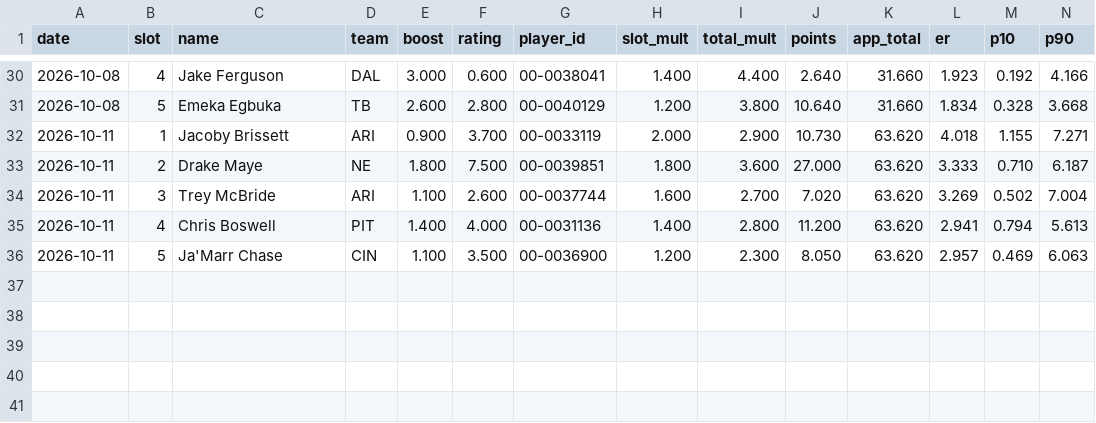
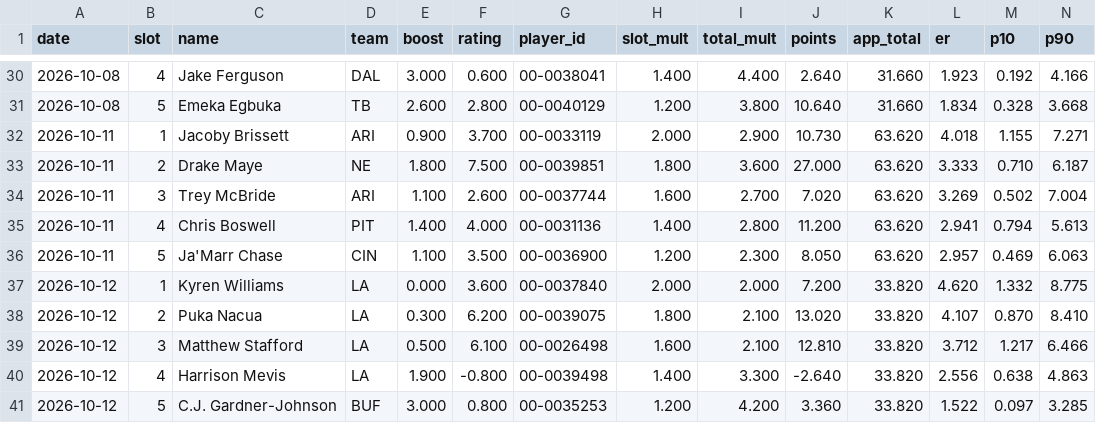
Before and after one commit to hmaxeden-hue/RealNFLDraft, a CSV file: data/history/drafts.csv, drawn as a sheet; only a part is shown, gaps mark what is left out; rows hold the shown columns only; the diff names each change by its address in the sheet, - before the commit and + after, or states it on an @@ line.

```diff
--- a/data/history/drafts.csv
+++ b/data/history/drafts.csv
+row 37: 2026-10-12 | 1 | Kyren Williams | LA | 0.000 | 3.600 | 00-0037840 | 2.000 | 2.000 | 7.200 | 33.820 | 4.620 | 1.332 | 8.775
+row 38: 2026-10-12 | 2 | Puka Nacua | LA | 0.300 | 6.200 | 00-0039075 | 1.800 | 2.100 | 13.020 | 33.820 | 4.107 | 0.870 | 8.410
+row 39: 2026-10-12 | 3 | Matthew Stafford | LA | 0.500 | 6.100 | 00-0026498 | 1.600 | 2.100 | 12.810 | 33.820 | 3.712 | 1.217 | 6.466
+row 40: 2026-10-12 | 4 | Harrison Mevis | LA | 1.900 | -0.800 | 00-0039498 | 1.400 | 3.300 | -2.640 | 33.820 | 2.556 | 0.638 | 4.863
+row 41: 2026-10-12 | 5 | C.J. Gardner-Johnson | BUF | 3.000 | 0.800 | 00-0035253 | 1.200 | 4.200 | 3.360 | 33.820 | 1.522 | 0.097 | 3.285
```
Also changed, not shown: data/history/ratings.csv, 8 other files.
